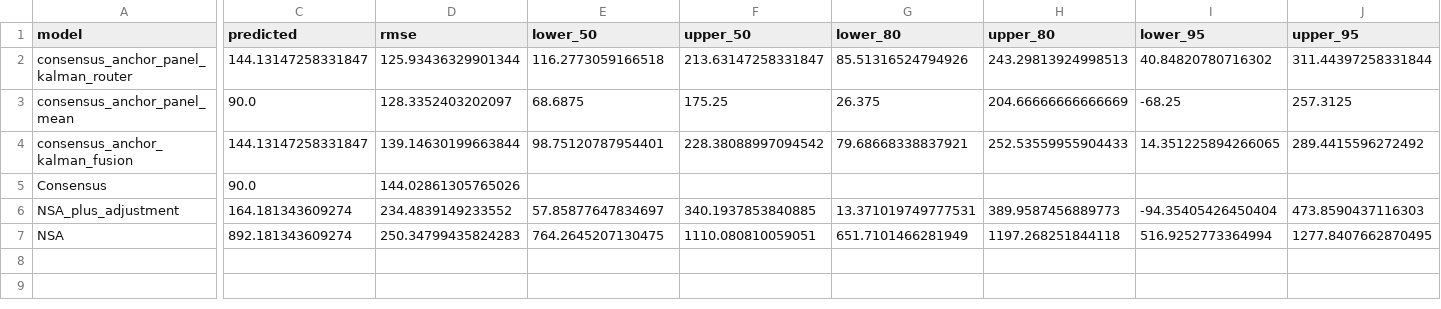
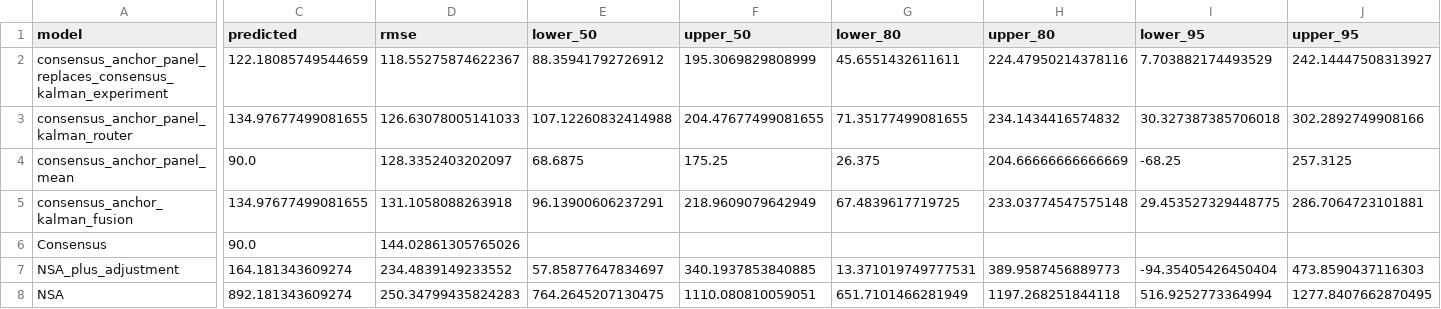
Before and after one commit to dhruvk1432/NFP_Predictor, a CSV file: _output_pairing_baseline_pitfix/Predictions/predictions.csv, drawn as a sheet; only a part is shown, gaps mark what is left out; addresses are those after the commit; rows hold the shown columns only; the diff names each change by its address in the sheet, - before the commit and + after, or states it on an @@ line.

```diff
--- a/_output_pairing_baseline_pitfix/Predictions/predictions.csv
+++ b/_output_pairing_baseline_pitfix/Predictions/predictions.csv
+row 2: consensus_anchor_panel_replaces_consensus_kalman_experiment | 122.18085749544659 | 118.55275874622367 | 88.35941792726912 | 195.3069829808999 | 45.6551432611611 | 224.47950214378116 | 7.703882174493529 | 242.14447508313927
-C3 (predicted): 144.13147258331847
+C3 (predicted): 134.97677499081655
-D3 (rmse): 125.93436329901344
+D3 (rmse): 126.63078005141033
-E3 (lower_50): 116.2773059166518
+E3 (lower_50): 107.12260832414988
-F3 (upper_50): 213.63147258331847
+F3 (upper_50): 204.47677499081655
-G3 (lower_80): 85.51316524794926
+G3 (lower_80): 71.35177499081655
-H3 (upper_80): 243.29813924998513
+H3 (upper_80): 234.1434416574832
-I3 (lower_95): 40.84820780716302
+I3 (lower_95): 30.327387385706018
-J3 (upper_95): 311.44397258331844
+J3 (upper_95): 302.2892749908166
-C5 (predicted): 144.13147258331847
+C5 (predicted): 134.97677499081655
-D5 (rmse): 139.14630199663844
+D5 (rmse): 131.1058088263918
-E5 (lower_50): 98.75120787954401
+E5 (lower_50): 96.13900606237291
-F5 (upper_50): 228.38088997094542
+F5 (upper_50): 218.9609079642949
-G5 (lower_80): 79.68668338837921
+G5 (lower_80): 67.4839617719725
-H5 (upper_80): 252.53559955904433
+H5 (upper_80): 233.03774547575148
-I5 (lower_95): 14.351225894266065
+I5 (lower_95): 29.453527329448775
-J5 (upper_95): 289.4415596272492
+J5 (upper_95): 286.7064723101881
```
Also changed, not shown: _output_pairing_baseline_pitfix/consensus_anchor/comparison_metrics.csv, _output_pairing_baseline_pitfix/consensus_anchor/kalman_fusion/acf_error_sa_revised.csv, 25 other files.
